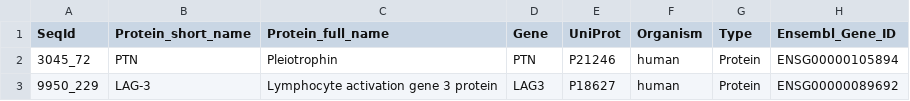
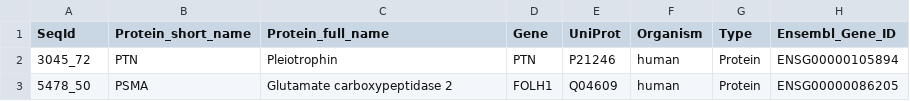
Before and after one commit to xshen796/Proteomics_Workshop_Practical, a TSV file: utils/ref_somalogic.tsv, drawn as a sheet.

```diff
--- a/utils/ref_somalogic.tsv
+++ b/utils/ref_somalogic.tsv
@@ -2,2 +2,2 @@ SeqId	Protein_short_name	Protein_full_name	Gene	UniProt	Organism	Type	Ensembl_Ge
 3045_72	PTN	Pleiotrophin	PTN	P21246	human	Protein	ENSG00000105894
-9950_229	LAG-3	Lymphocyte activation gene 3 protein	LAG3	P18627	human	Protein	ENSG00000089692
+5478_50	PSMA	Glutamate carboxypeptidase 2	FOLH1	Q04609	human	Protein	ENSG00000086205
```
Also changed, not shown: 1 other file.
